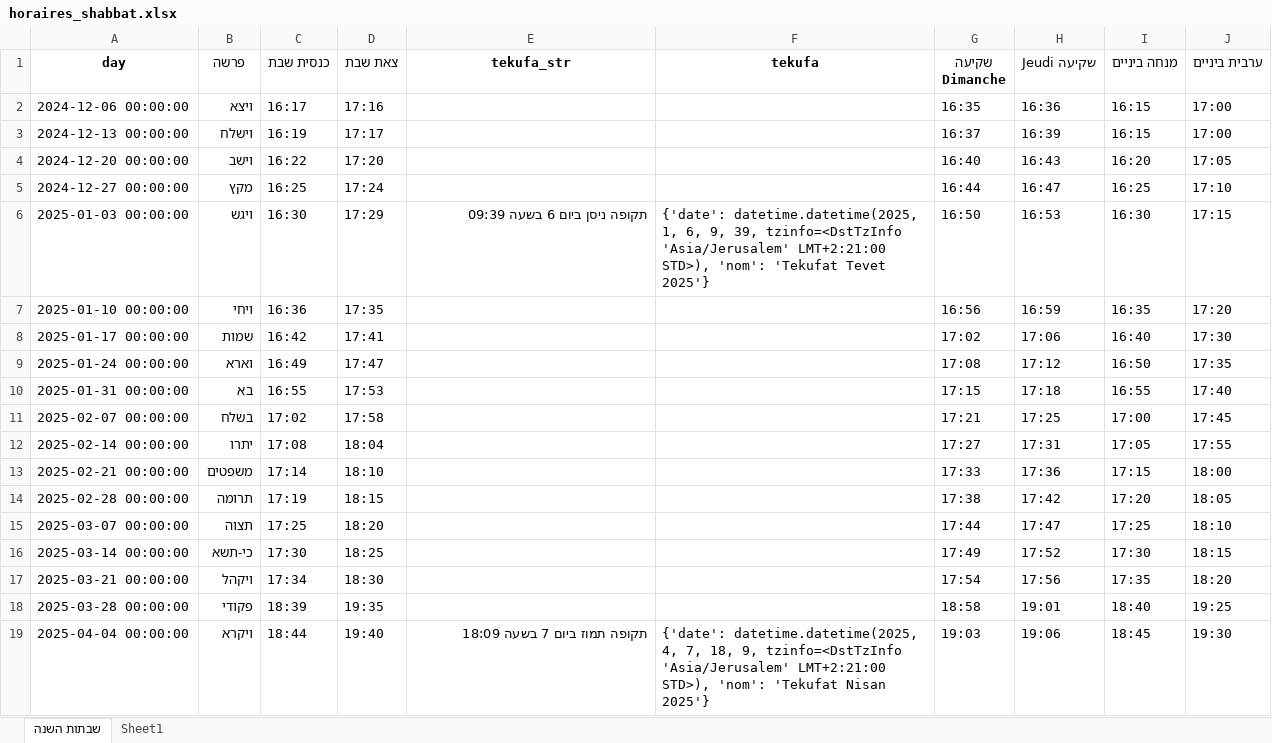
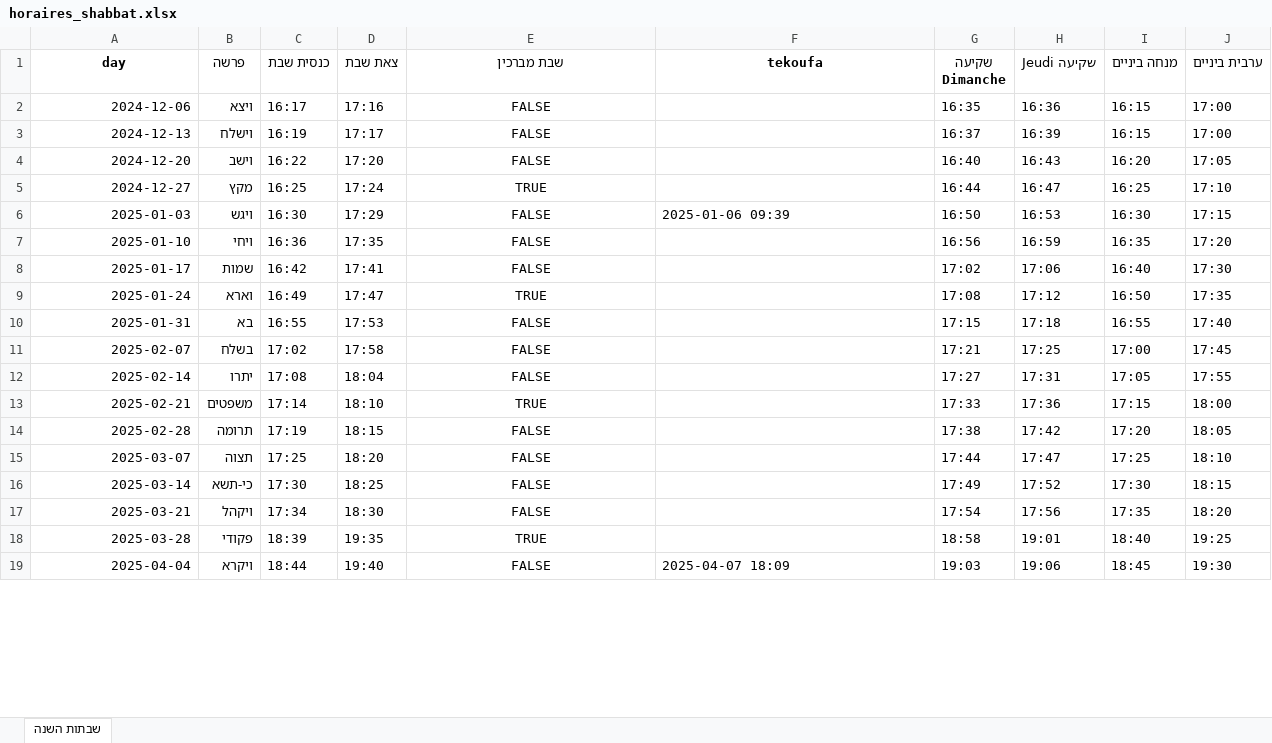
Before and after one commit to pilou73/horaires-shabbat, an Excel workbook: output/horaires_shabbat.xlsx, sheet שבתות השנה, drawn as a sheet; only a part is shown; values as stored, in another font and other column widths than the file's, no borders; the diff covers the shown part only; the diff names each change by its address in the sheet, - before the commit and + after, or states it on an @@ line.

Commit message:
תקופה

```diff
--- a/output/horaires_shabbat.xlsx (sheet שבתות השנה)
+++ b/output/horaires_shabbat.xlsx (sheet שבתות השנה)
-sheet tab: Sheet1
-E1: tekufa_str
+E1: שבת מברכין
-F1: tekufa
+F1: tekoufa
-A2 (day): 2024-12-06 00:00:00
+A2 (day): 2024-12-06
-E2:E4 (שבת מברכין): (empty)
+E2:E4 (שבת מברכין): FALSE
-A3 (day): 2024-12-13 00:00:00
+A3 (day): 2024-12-13
-A4 (day): 2024-12-20 00:00:00
+A4 (day): 2024-12-20
-A5 (day): 2024-12-27 00:00:00
+A5 (day): 2024-12-27
-E5 (שבת מברכין): (empty)
+E5 (שבת מברכין): TRUE
-A6 (day): 2025-01-03 00:00:00
+A6 (day): 2025-01-03
-E6 (שבת מברכין): תקופה ניסן ביום 6 בשעה 09:39
+E6 (שבת מברכין): FALSE
-E6 alignment: right
+E6 alignment: center
-F6 (tekoufa): {'date': datetime.datetime(2025, 1, 6, 9, 39, tzinfo=<DstTzInfo 'Asia/Jerusalem' LMT+2:21:00 STD>), 'nom': 'Tekufat Tevet 2025'}
+F6 (tekoufa): 2025-01-06 09:39
-A7 (day): 2025-01-10 00:00:00
+A7 (day): 2025-01-10
-E7:E8 (שבת מברכין): (empty)
+E7:E8 (שבת מברכין): FALSE
-A8 (day): 2025-01-17 00:00:00
+A8 (day): 2025-01-17
-A9 (day): 2025-01-24 00:00:00
+A9 (day): 2025-01-24
-E9 (שבת מברכין): (empty)
+E9 (שבת מברכין): TRUE
-A10 (day): 2025-01-31 00:00:00
+A10 (day): 2025-01-31
-E10:E12 (שבת מברכין): (empty)
+E10:E12 (שבת מברכין): FALSE
-A11 (day): 2025-02-07 00:00:00
+A11 (day): 2025-02-07
-A12 (day): 2025-02-14 00:00:00
+A12 (day): 2025-02-14
-A13 (day): 2025-02-21 00:00:00
+A13 (day): 2025-02-21
-E13 (שבת מברכין): (empty)
+E13 (שבת מברכין): TRUE
-A14 (day): 2025-02-28 00:00:00
+A14 (day): 2025-02-28
-E14:E17 (שבת מברכין): (empty)
+E14:E17 (שבת מברכין): FALSE
-A15 (day): 2025-03-07 00:00:00
+A15 (day): 2025-03-07
-A16 (day): 2025-03-14 00:00:00
+A16 (day): 2025-03-14
-A17 (day): 2025-03-21 00:00:00
+A17 (day): 2025-03-21
-A18 (day): 2025-03-28 00:00:00
+A18 (day): 2025-03-28
-E18 (שבת מברכין): (empty)
+E18 (שבת מברכין): TRUE
-A19 (day): 2025-04-04 00:00:00
+A19 (day): 2025-04-04
-E19 (שבת מברכין): תקופה תמוז ביום 7 בשעה 18:09
+E19 (שבת מברכין): FALSE
-E19 alignment: right
+E19 alignment: center
-F19 (tekoufa): {'date': datetime.datetime(2025, 4, 7, 18, 9, tzinfo=<DstTzInfo 'Asia/Jerusalem' LMT+2:21:00 STD>), 'nom': 'Tekufat Nisan 2025'}
+F19 (tekoufa): 2025-04-07 18:09
```
Also changed, not shown: 50 edited cells and cell formats elsewhere in this sheet, 7 other files.
